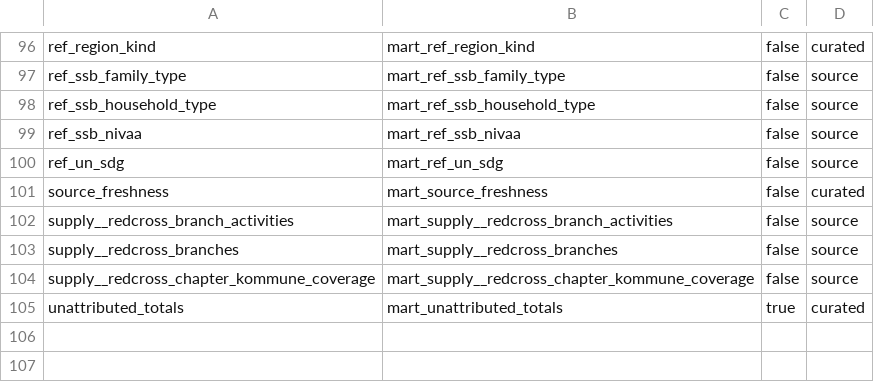
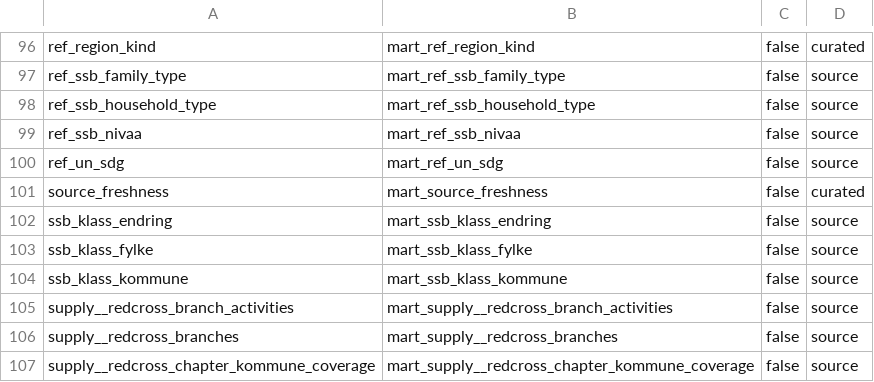
Before and after one commit to terchris/atlas, a CSV file: atlas-data/dbt/seeds/sources/api_v1_relations.csv, drawn as a sheet; only a part is shown, gaps mark what is left out; the shorter side is filled out with more unchanged rows; the diff names each change by its address in the sheet, - before the commit and + after, or states it on an @@ line.

```diff
--- a/atlas-data/dbt/seeds/sources/api_v1_relations.csv
+++ b/atlas-data/dbt/seeds/sources/api_v1_relations.csv
+row 102: ssb_klass_endring | mart_ssb_klass_endring | false | source
+row 103: ssb_klass_fylke | mart_ssb_klass_fylke | false | source
+row 104: ssb_klass_kommune | mart_ssb_klass_kommune | false | source
```
Also changed, not shown: atlas-data/dbt/seeds/sources/_sources_dimensions.csv, atlas-data/dbt/seeds/sources/_sources_manifest.csv, 31 other files.
